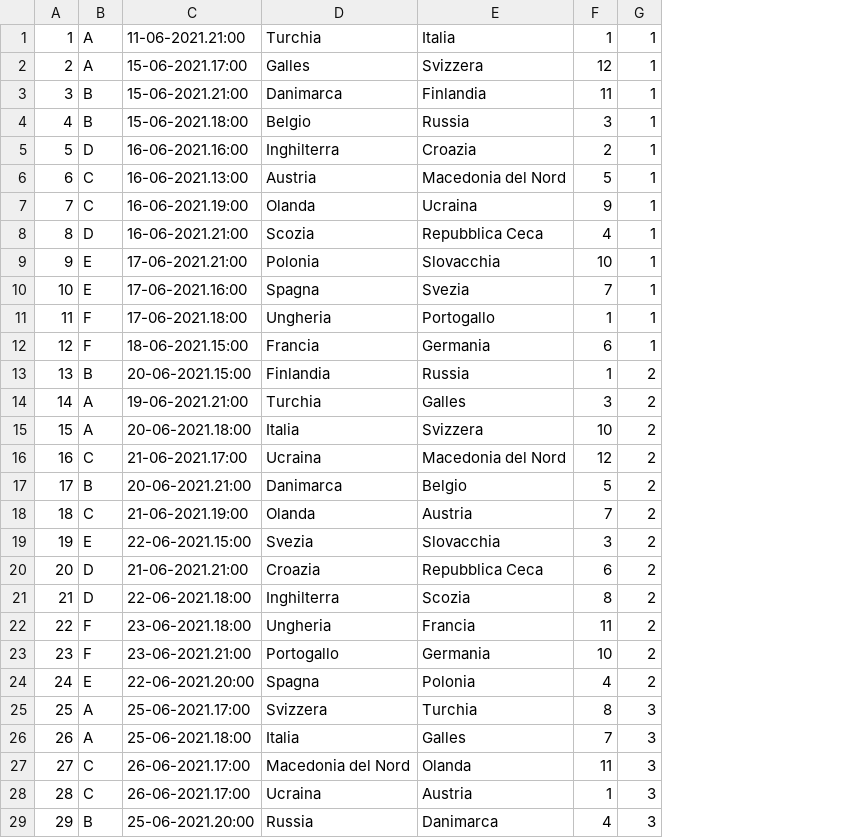
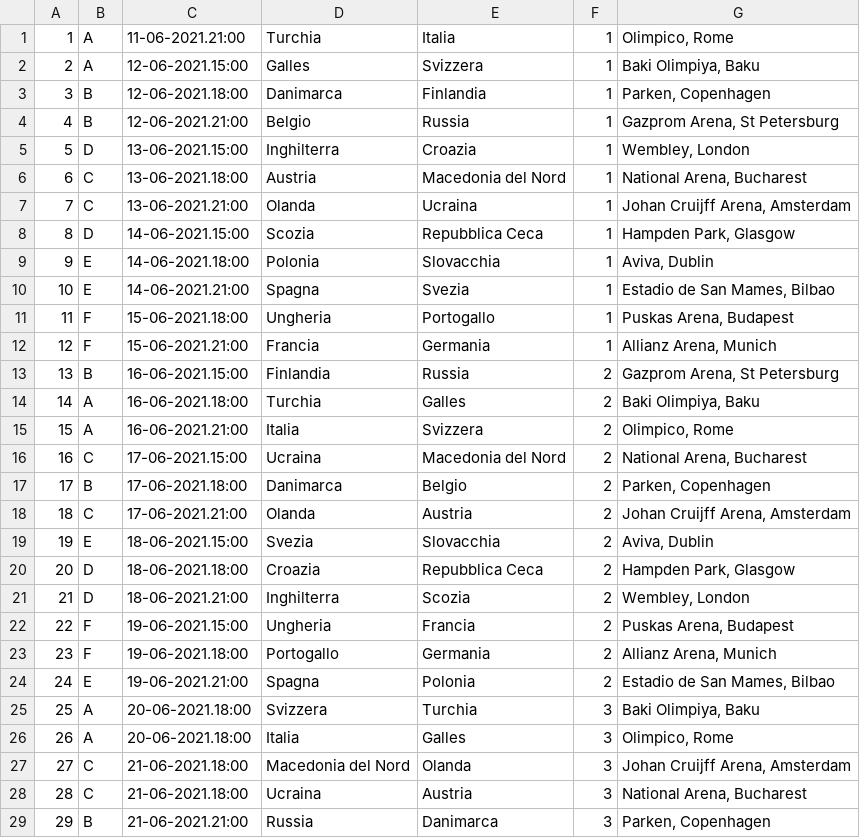
Before and after one commit to giovannibussu/WC2018, a CSV file: web-api/src/main/resources/gironiEuro2020.csv, drawn as a sheet; only a part is shown; removed rows and columns are numbered as before the commit, all else as after; the diff covers the shown part only; the diff names each change by its address in the sheet, - before the commit and + after, or states it on an @@ line.

```diff
--- a/web-api/src/main/resources/gironiEuro2020.csv
+++ b/web-api/src/main/resources/gironiEuro2020.csv
-column F, rows 1-29: 1 | 12 | 11 | 3 | 2 | 5 | 9 | 4 | 10 | 7 | 1 | 6 | 1 | 3 | 10 | 12 | 5 | 7 | 3 | 6 | 8 | 11 | 10 | 4 | 8 | 7 | 11 | 1 | 4
+column G, rows 1-29: Olimpico, Rome | Baki Olimpiya, Baku | Parken, Copenhagen | Gazprom Arena, St Petersburg | Wembley, London | National Arena, Bucharest | Johan Cruijff Arena, Amsterdam | Hampden Park, Glasgow | Aviva, Dublin | Estadio de San Mames, Bilbao | Puskas Arena, Budapest | Allianz Arena, Munich | Gazprom Arena, St Petersburg | Baki Olimpiya, Baku | Olimpico, Rome | National Arena, Bucharest | Parken, Copenhagen | Johan Cruijff Arena, Amsterdam | Aviva, Dublin | Hampden Park, Glasgow | Wembley, London | Puskas Arena, Budapest | Allianz Arena, Munich | Estadio de San Mames, Bilbao | Baki Olimpiya, Baku | Olimpico, Rome | Johan Cruijff Arena, Amsterdam | National Arena, Bucharest | Parken, Copenhagen
-C2: 15-06-2021.17:00
+C2: 12-06-2021.15:00
-C3: 15-06-2021.21:00
+C3: 12-06-2021.18:00
-C4: 15-06-2021.18:00
+C4: 12-06-2021.21:00
-C5: 16-06-2021.16:00
+C5: 13-06-2021.15:00
-C6: 16-06-2021.13:00
+C6: 13-06-2021.18:00
-C7: 16-06-2021.19:00
+C7: 13-06-2021.21:00
-C8: 16-06-2021.21:00
+C8: 14-06-2021.15:00
-C9: 17-06-2021.21:00
+C9: 14-06-2021.18:00
-C10: 17-06-2021.16:00
+C10: 14-06-2021.21:00
-C11: 17-06-2021.18:00
+C11: 15-06-2021.18:00
-C12: 18-06-2021.15:00
+C12: 15-06-2021.21:00
-C13: 20-06-2021.15:00
+C13: 16-06-2021.15:00
-C14: 19-06-2021.21:00
+C14: 16-06-2021.18:00
-C15: 20-06-2021.18:00
+C15: 16-06-2021.21:00
-C16: 21-06-2021.17:00
+C16: 17-06-2021.15:00
-C17: 20-06-2021.21:00
+C17: 17-06-2021.18:00
-C18: 21-06-2021.19:00
+C18: 17-06-2021.21:00
-C19: 22-06-2021.15:00
+C19: 18-06-2021.15:00
-C20: 21-06-2021.21:00
+C20: 18-06-2021.18:00
-C21: 22-06-2021.18:00
+C21: 18-06-2021.21:00
-C22: 23-06-2021.18:00
+C22: 19-06-2021.15:00
-C23: 23-06-2021.21:00
+C23: 19-06-2021.18:00
-C24: 22-06-2021.20:00
+C24: 19-06-2021.21:00
-C25: 25-06-2021.17:00
+C25: 20-06-2021.18:00
-C26: 25-06-2021.18:00
+C26: 20-06-2021.18:00
-C27:C28: 26-06-2021.17:00
+C27:C28: 21-06-2021.18:00
-C29: 25-06-2021.20:00
+C29: 21-06-2021.21:00
```
Also changed, not shown: 15 added rows and 7 edited cells elsewhere in this file, 8 other files.
